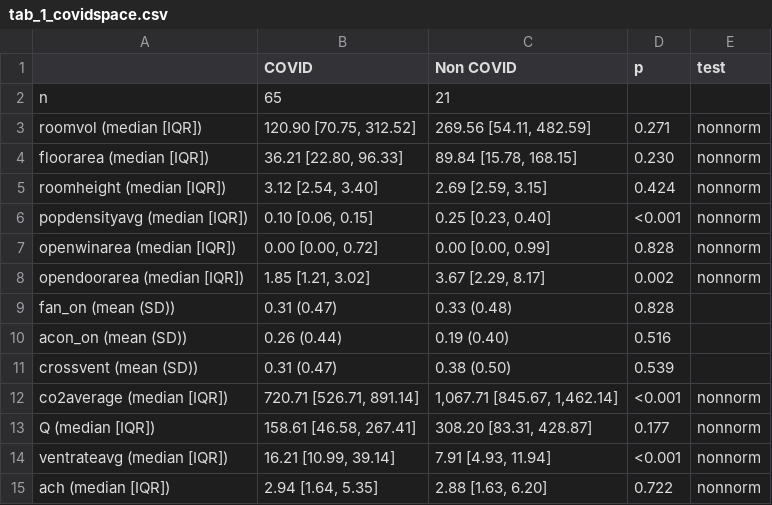
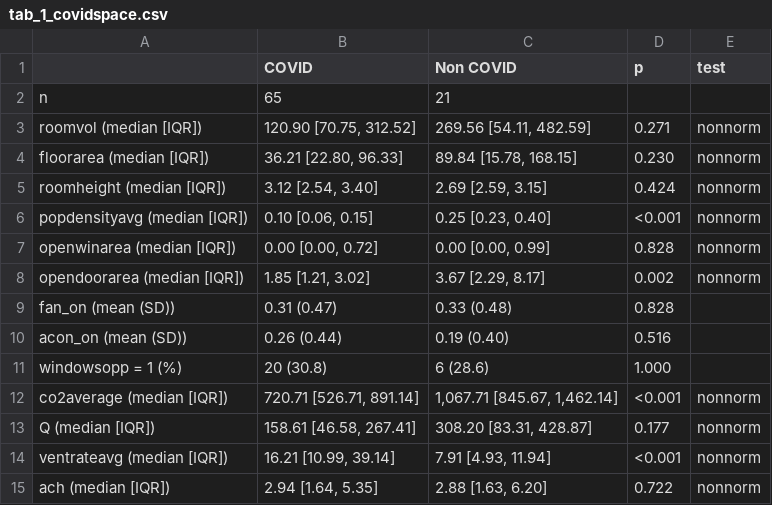
Before and after one commit to chrisleboa/COVID_aerosols, a CSV file: output/tab_1_covidspace.csv, drawn as a sheet; removed rows and columns are numbered as before the commit, all else as after; the diff names each change by its address in the sheet, - before the commit and + after, or states it on an @@ line.

```diff
--- a/output/tab_1_covidspace.csv
+++ b/output/tab_1_covidspace.csv
-row 11: crossvent (mean (SD)) | 0.31 (0.47) | 0.38 (0.50) | 0.539
+row 11: windowsopp = 1 (%) | 20 (30.8) | 6 (28.6) | 1.000
```
Also changed, not shown: output/tab_1_locationtype.csv, output/tab_1_overall.csv, 12 other files.
